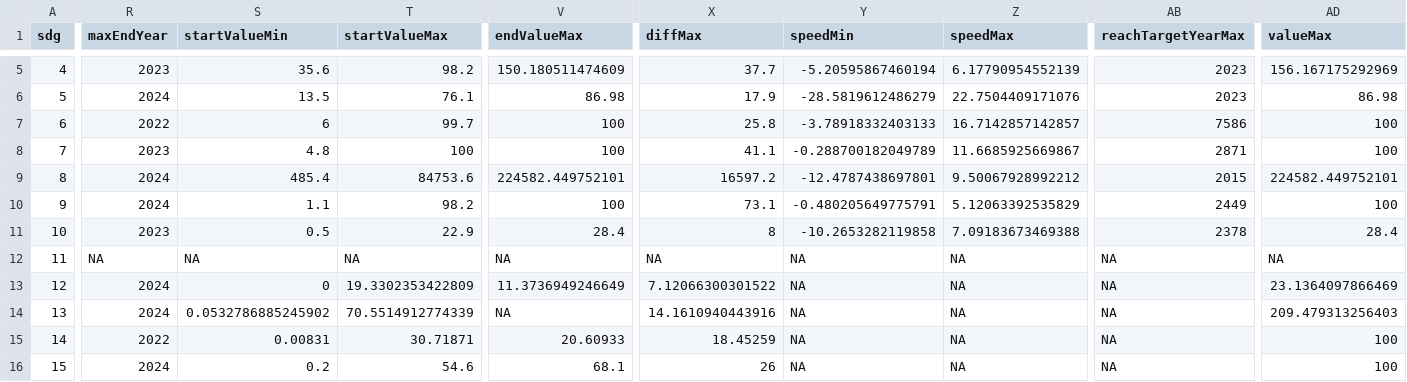
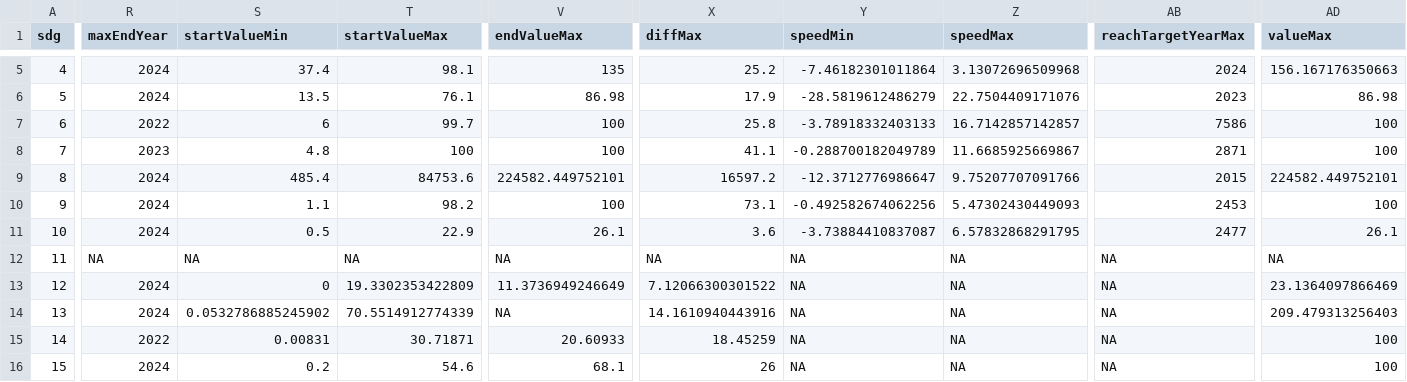
Before and after one commit to worldbank/atlas-progress-measure, a CSV file: output/meta_extended_sheet.csv, drawn as a sheet; only a part is shown, gaps mark what is left out; the diff covers the shown part only; the diff names each change by its address in the sheet, - before the commit and + after, or states it on an @@ line.

```diff
--- a/output/meta_extended_sheet.csv
+++ b/output/meta_extended_sheet.csv
-R5 (maxEndYear): 2023
+R5 (maxEndYear): 2024
-S5 (startValueMin): 35.6
+S5 (startValueMin): 37.4
-T5 (startValueMax): 98.2
+T5 (startValueMax): 98.1
-V5 (endValueMax): 150.180511474609
+V5 (endValueMax): 135
-X5 (diffMax): 37.7
+X5 (diffMax): 25.2
-Y5 (speedMin): -5.20595867460194
+Y5 (speedMin): -7.46182301011864
-Z5 (speedMax): 6.17790954552139
+Z5 (speedMax): 3.13072696509968
-AB5 (reachTargetYearMax): 2023
+AB5 (reachTargetYearMax): 2024
-AD5 (valueMax): 156.167175292969
+AD5 (valueMax): 156.167176350663
-Y9 (speedMin): -12.4787438697801
+Y9 (speedMin): -12.3712776986647
-Z9 (speedMax): 9.50067928992212
+Z9 (speedMax): 9.75207707091766
-Y10 (speedMin): -0.480205649775791
+Y10 (speedMin): -0.492582674062256
-Z10 (speedMax): 5.12063392535829
+Z10 (speedMax): 5.47302430449093
-AB10 (reachTargetYearMax): 2449
+AB10 (reachTargetYearMax): 2453
-R11 (maxEndYear): 2023
+R11 (maxEndYear): 2024
-V11 (endValueMax): 28.4
+V11 (endValueMax): 26.1
-X11 (diffMax): 8
+X11 (diffMax): 3.6
-Y11 (speedMin): -10.2653282119858
+Y11 (speedMin): -3.73884410837087
-Z11 (speedMax): 7.09183673469388
+Z11 (speedMax): 6.57832868291795
-AB11 (reachTargetYearMax): 2378
+AB11 (reachTargetYearMax): 2477
-AD11 (valueMax): 28.4
+AD11 (valueMax): 26.1
```
Also changed, not shown: 35 edited cells elsewhere in this file, 1 other file.
